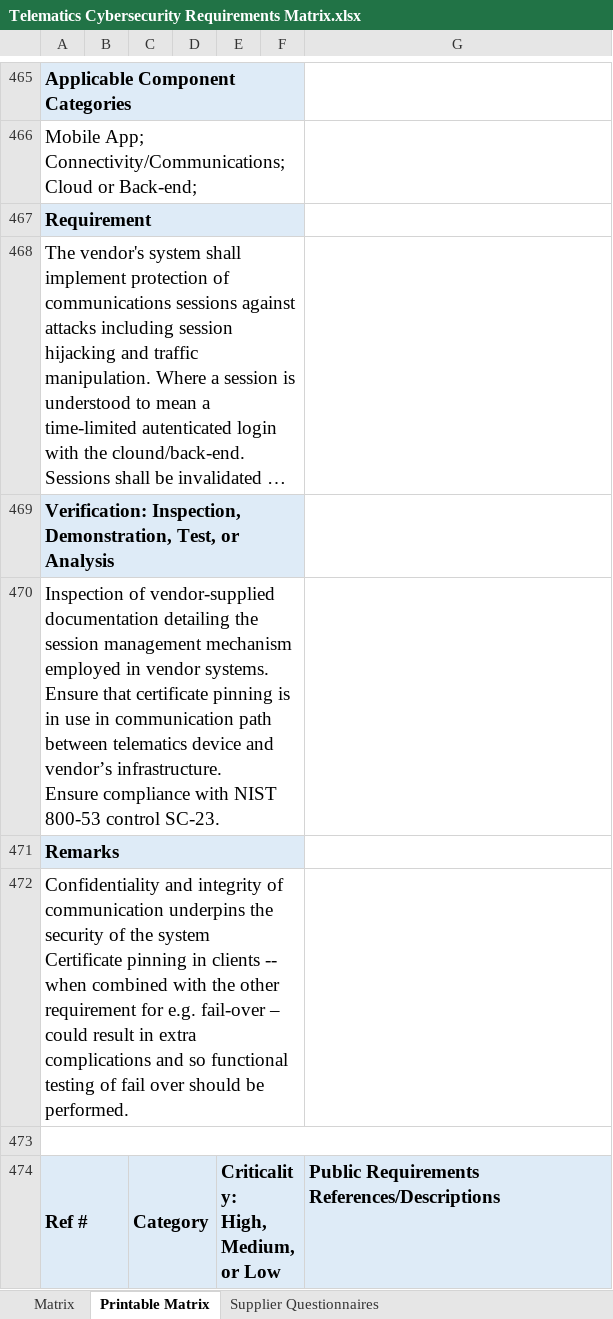
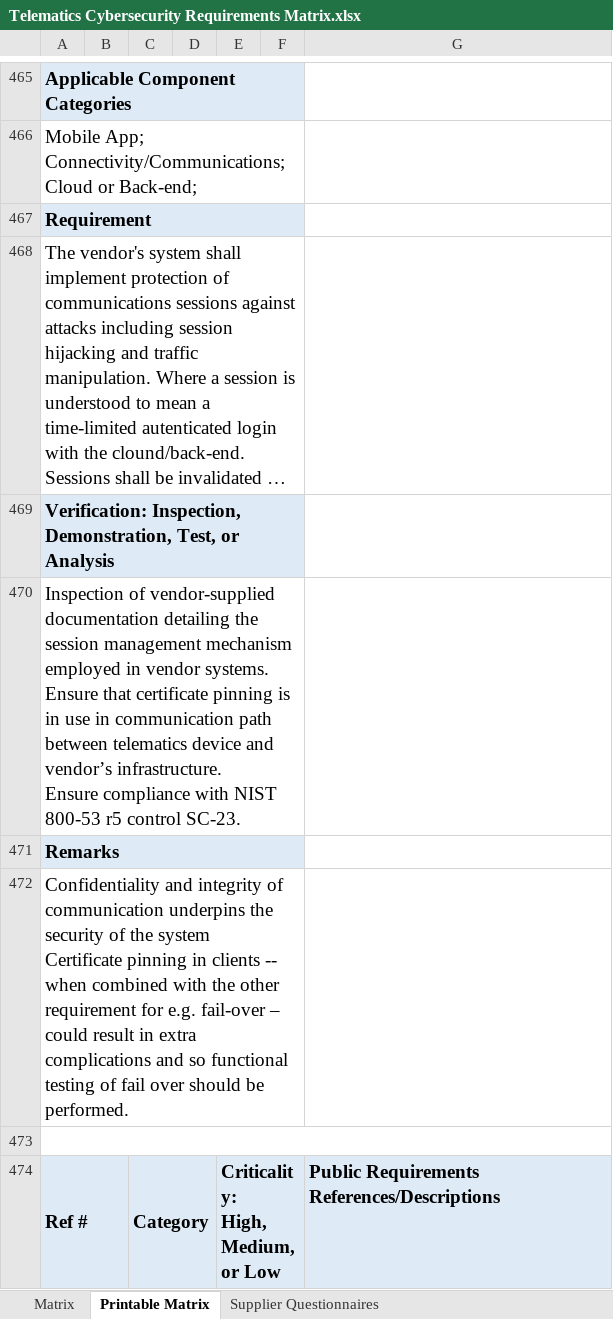
Before and after one commit to nmfta-repo/nmfta-telematics_security_requirements, an Excel workbook: Telematics Cybersecurity Requirements Matrix.xlsx, sheet Printable Matrix, drawn as a sheet; only a part is shown, gaps mark what is left out; long unchanged cells end in …; values as stored, in another font and other column widths than the file's, no borders; the diff covers the shown part only; the diff names each change by its address in the sheet, - before the commit and + after, or states it on an @@ line.

Commit message:
add xrefs to OWASP emb app sec top 10
Added references to the OWASP Embedded Application Security Top 10 Best Practices to appropriate requirements in the matrix.

```diff
--- a/Telematics Cybersecurity Requirements Matrix.xlsx (sheet Printable Matrix)
+++ b/Telematics Cybersecurity Requirements Matrix.xlsx (sheet Printable Matrix)
-A470: …NIST 800-53 control SC-23.
+A470: …NIST 800-53 r5 control SC-23.
```
Also changed, not shown: 60 edited cells elsewhere in this sheet, sheet Matrix.
